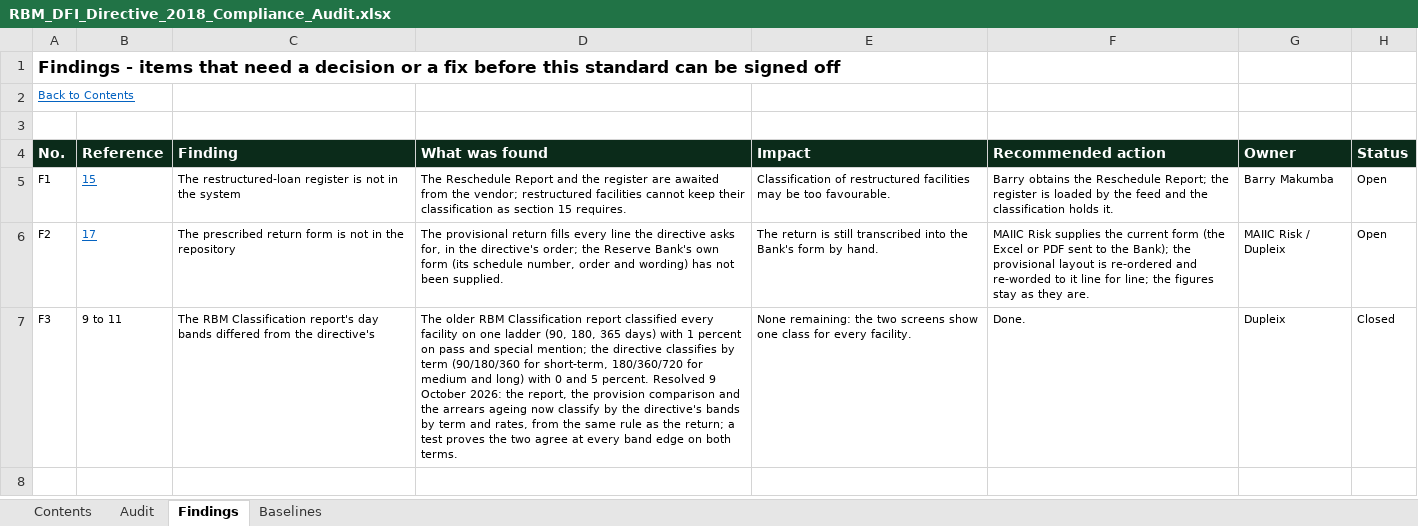
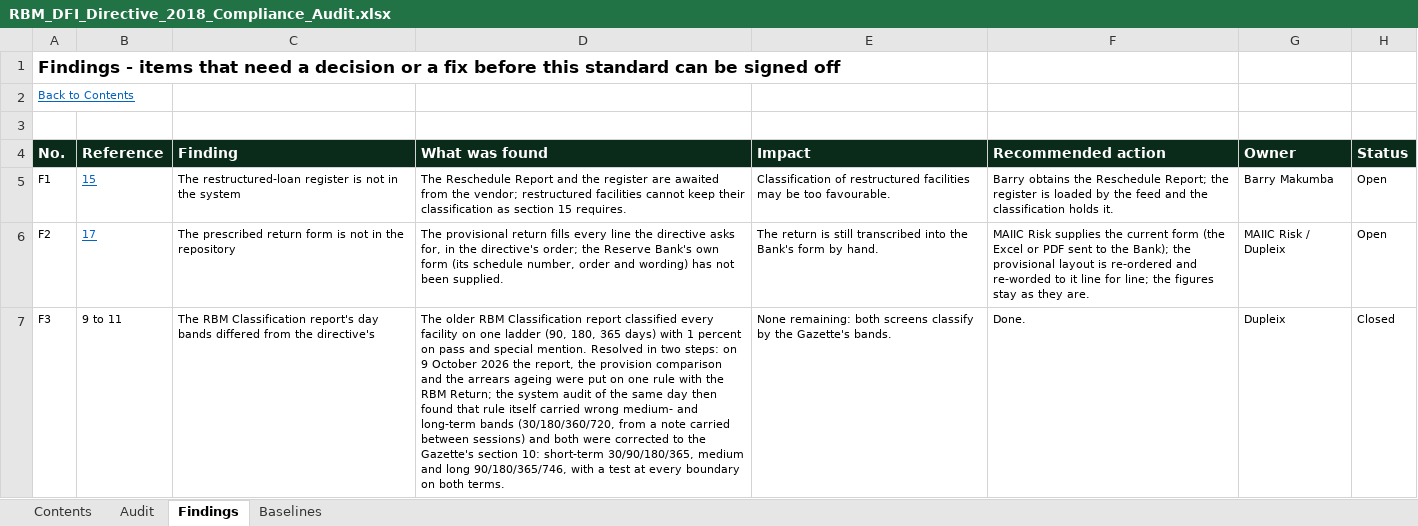
Before and after one commit to DupleixInstitute/MAICC-IFRS9, an Excel workbook: docs/compliance/RBM_DFI_Directive_2018_Compliance_Audit.xlsx, sheet Findings, drawn as a sheet; values as stored, in another font and other column widths than the file's, no borders; the diff names each change by its address in the sheet, - before the commit and + after, or states it on an @@ line.

```diff
--- a/docs/compliance/RBM_DFI_Directive_2018_Compliance_Audit.xlsx (sheet Findings)
+++ b/docs/compliance/RBM_DFI_Directive_2018_Compliance_Audit.xlsx (sheet Findings)
-D7 (What was found): …and special mention; the directive classifies by term (90/180/360 for short-term, 180/360/720 for medium and long) with 0 and 5 percent. Resolved 9 October 2026: the report, the provision comparison and the arrears ageing now classify by the directive's bands by term and rates, from the same rule as the return; a test proves the two agree at every band edge on both…
+D7 (What was found): …and special mention. Resolved in two steps: on 9 October 2026 the report, the provision comparison and the arrears ageing were put on one rule with the RBM Return; the system audit of the same day then found that rule itself carried wrong medium- and long-term bands (30/180/360/720, from a note carried between sessions) and both were corrected to the Gazette's section 10: short-term 30/90/180/365, medium and long 90/180/365/746, with a test at every boundary on both…
-E7 (Impact): None remaining: the two screens show one class for every facility.
+E7 (Impact): None remaining: both screens classify by the Gazette's bands.
```
Also changed, not shown: sheet Audit, sheet Baselines, docs/compliance/Contract_Schedule1_Acceptance_Audit.xlsx, docs/compliance/IFRS7_IAS1_Disclosure_Compliance_Audit.xlsx, 20 other files.
